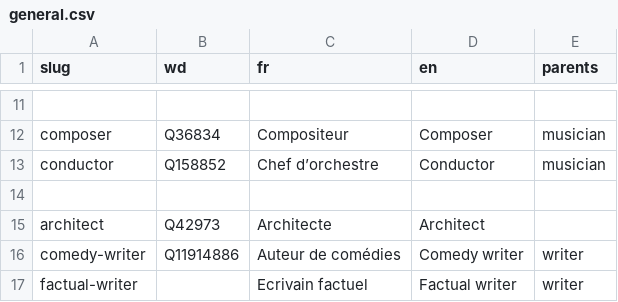
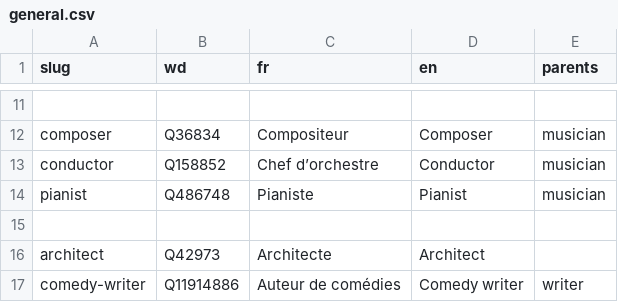
Before and after one commit to tig12/g5, a CSV file: data/model/occu/general.csv, drawn as a sheet; only a part is shown, gaps mark what is left out; the shorter side is filled out with more unchanged rows.

```diff
--- a/data/model/occu/general.csv
+++ b/data/model/occu/general.csv
@@ -13,2 +13,3 @@ composer;Q36834;Compositeur;Composer;musician
 conductor;Q158852;Chef d’orchestre;Conductor;musician
+pianist;Q486748;Pianiste;Pianist;musician
 ;;;;
```
Also changed, not shown: 7 other files.
